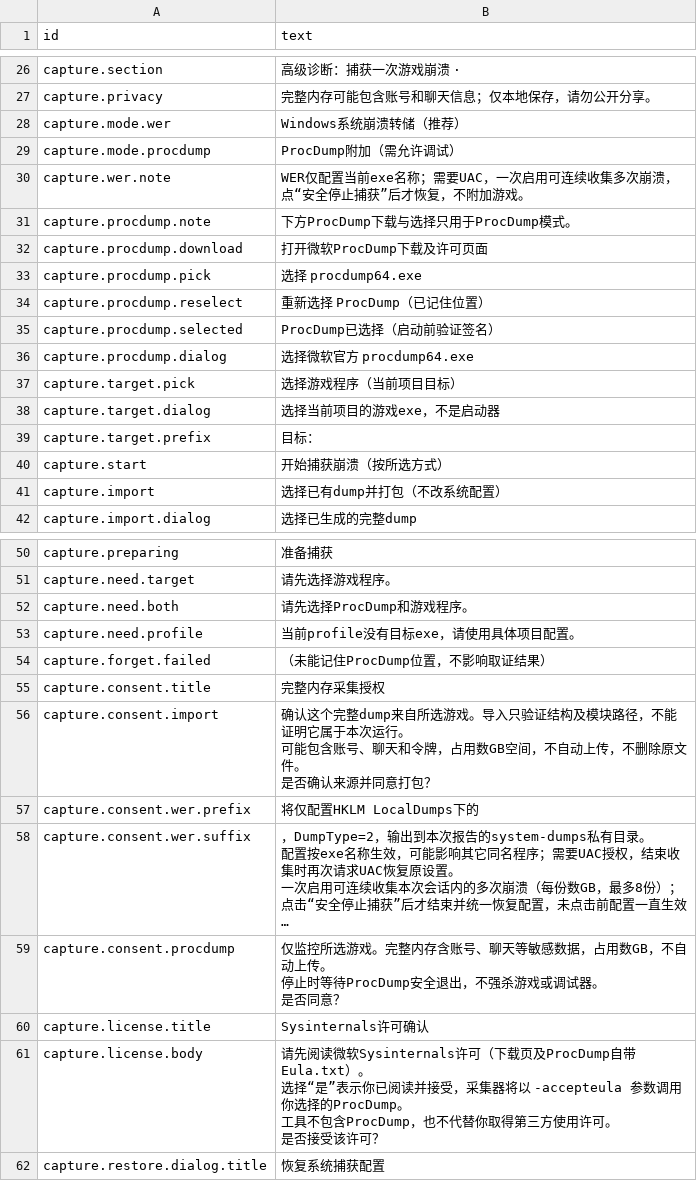
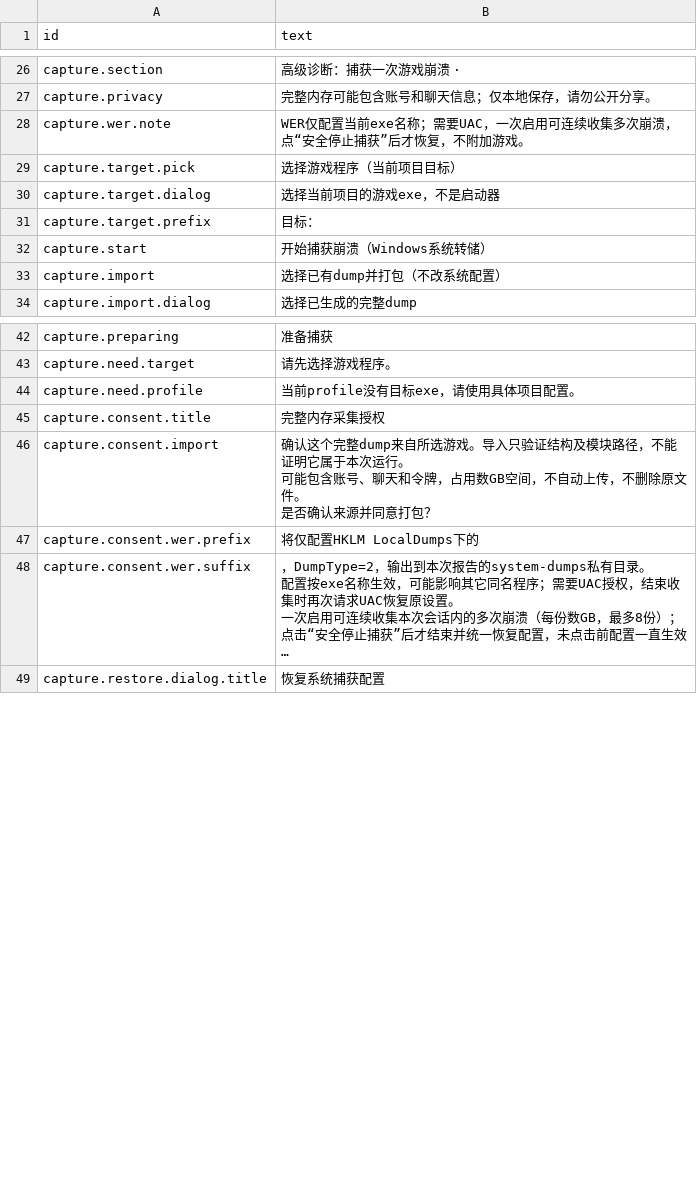
Before and after one commit to zentia/ZEngine, a CSV file: engine/tools/ZEnvironmentCollector/resource/ui_strings_zh-CN.csv, drawn as a sheet; only a part is shown, gaps mark what is left out; long unchanged cells end in …; removed rows and columns are numbered as before the commit, all else as after; ↵ is a line break in a cell; the diff names each change by its address in the sheet, - before the commit and + after, or states it on an @@ line.

Commit message:
refactor(environment-check): drop the ProcDump backend, keep WER
The advanced area offered two ways to capture a crash. One remains:
the Windows system crash dump. Removed with the ProcDump path are the
mode combo, the procdump64.exe picker, the WinVerifyTrust check that
refused to run when revocation could not be reached, the
-accepteula -ma -e -n 1 launch, the ProcDump-<pid> graceful stop event,
the exit-code-plus-MDMP-header validity judgement, the HKCU ProcDumpPath
preference, the integration test that drove all of it, and its strings
in both languages.

CrashCapture.cpp was entirely ProcDump, so it goes; CaptureResult moves
to WerCapture.h beside the only backend that still returns one, and
CaptureTests.cpp keeps the parts it shared with WER: streaming SHA256,
rejecting a non-dump, ZIP64, and cancellation. wintrust, crypt32 and
version leave the link line -- nothing verifies a signature or reads a
PE version resource any more. WER's capture.json drops
"procDumpStarted", which was always false.

What the tool no longer does, as a result: nothing opens the game
process, nothing asks for debug permission, nothing accepts a
third-party license, and no executable outside the package is launched.
Capturing a crash now depends entirely on Windows choosing to write one,
which is why the UI already said enabling it does not guarantee a dump.

BUILD.md keeps its dated validation log and says at the top of the
section that the ProcDump entries in it are history, not a description
of anything still shipped.

```diff
--- a/engine/tools/ZEnvironmentCollector/resource/ui_strings_zh-CN.csv
+++ b/engine/tools/ZEnvironmentCollector/resource/ui_strings_zh-CN.csv
-row 28: capture.mode.wer | Windows系统崩溃转储（推荐）
-row 29: capture.mode.procdump | ProcDump附加（需允许调试）
-row 31: capture.procdump.note | 下方ProcDump下载与选择只用于ProcDump模式。
-row 32: capture.procdump.download | 打开微软ProcDump下载及许可页面
-row 33: capture.procdump.pick | 选择 procdump64.exe
-row 34: capture.procdump.reselect | 重新选择 ProcDump（已记住位置）
-row 35: capture.procdump.selected | ProcDump已选择（启动前验证签名）
-row 36: capture.procdump.dialog | 选择微软官方 procdump64.exe
-B32 (text): 开始捕获崩溃（按所选方式）
+B32 (text): 开始捕获崩溃（Windows系统转储）
-row 52: capture.need.both | 请先选择ProcDump和游戏程序。
-row 54: capture.forget.failed | （未能记住ProcDump位置，不影响取证结果）
-row 59: capture.consent.procdump | 仅监控所选游戏。完整内存含账号、聊天等敏感数据，占用数GB，不自动上传。 ↵ 停止时等待ProcDump安全退出，不强杀游戏或调试器。 ↵ 是否同意？
-row 60: capture.license.title | Sysinternals许可确认
-row 61: capture.license.body | 请先阅读微软Sysinternals许可（下载页及ProcDump自带Eula.txt）。 ↵ 选择“是”表示你已阅读并接受，采集器将以 -accepteula 参数调用你选择的ProcDump。 ↵ 工具不包含ProcDump，也不代替你取得第三方使用许可。 ↵ 是否接受该许可？
```
Also changed, not shown: 13 other files.
